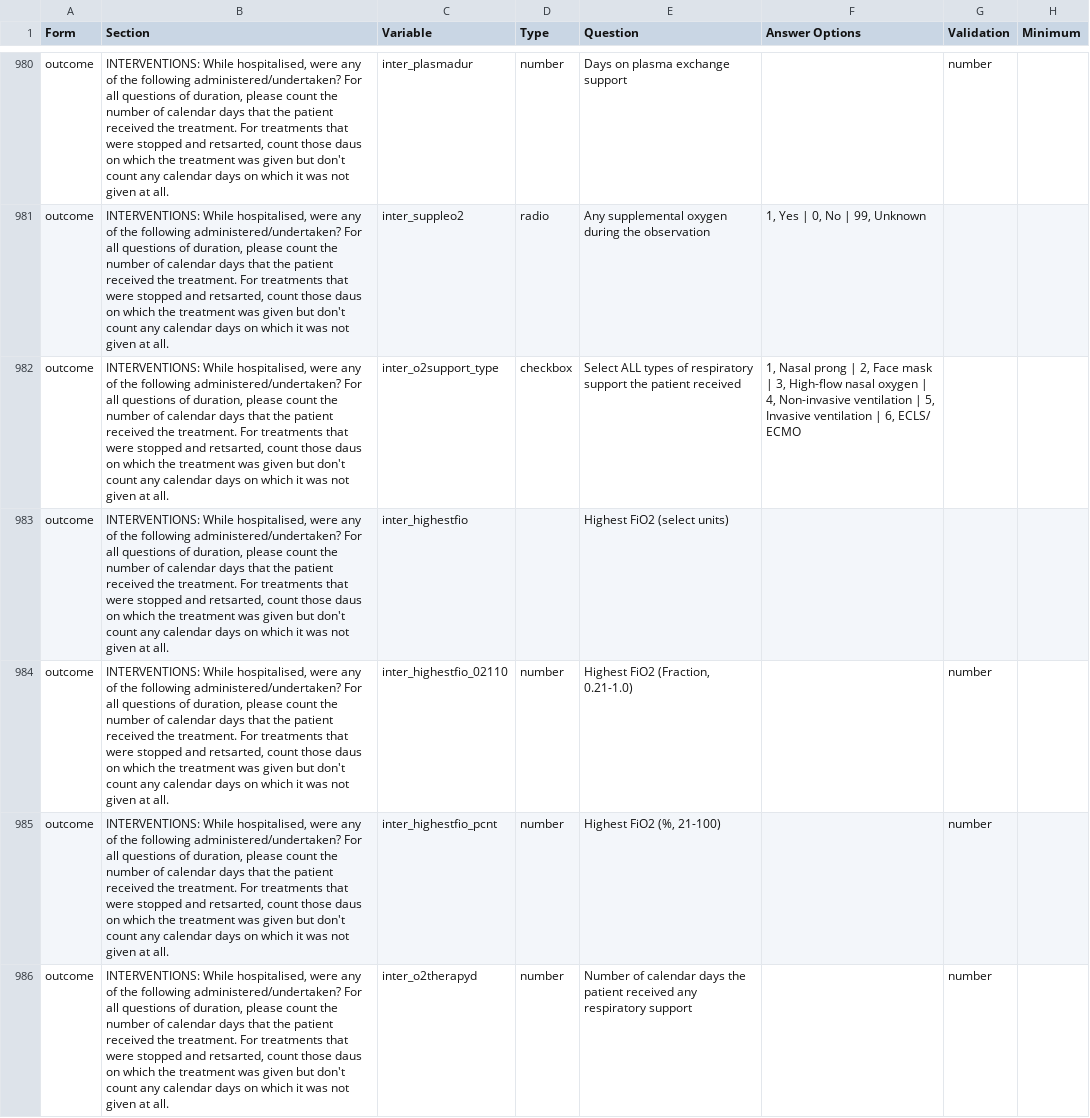
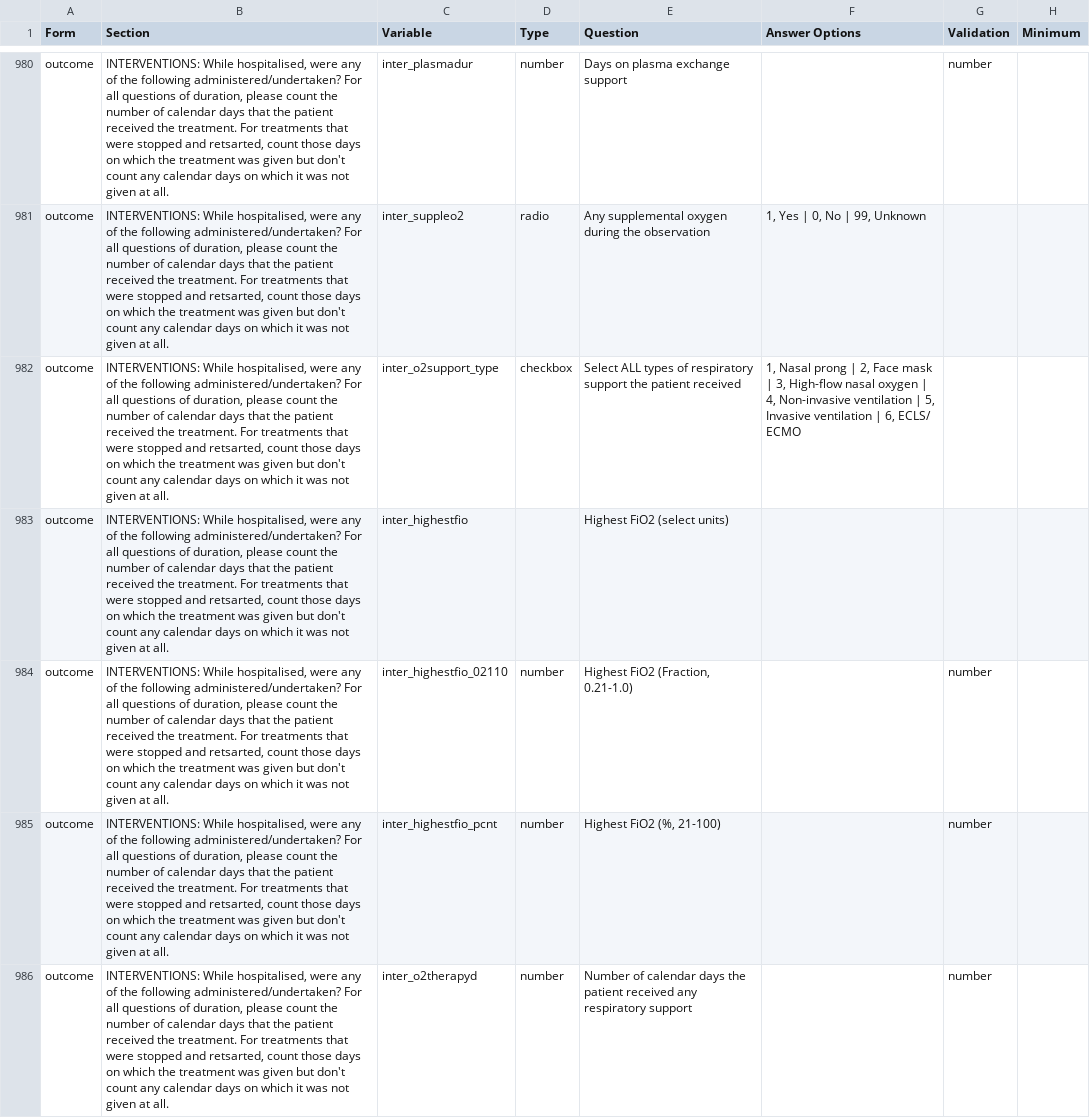
Before and after one commit to ISARICResearch/DataPlatform, a CSV file: ARCH/ARCH1.0.0/ARCH.csv, drawn as a sheet; only a part is shown, gaps mark what is left out; the diff covers the shown part only; the diff names each change by its address in the sheet, - before the commit and + after, or states it on an @@ line.

```diff
--- a/ARCH/ARCH1.0.0/ARCH.csv
+++ b/ARCH/ARCH1.0.0/ARCH.csv
-B980:B986 (Section): …count those daus on which…
+B980:B986 (Section): …count those days on which…
```
Also changed, not shown: 39 edited cells elsewhere in this file.
